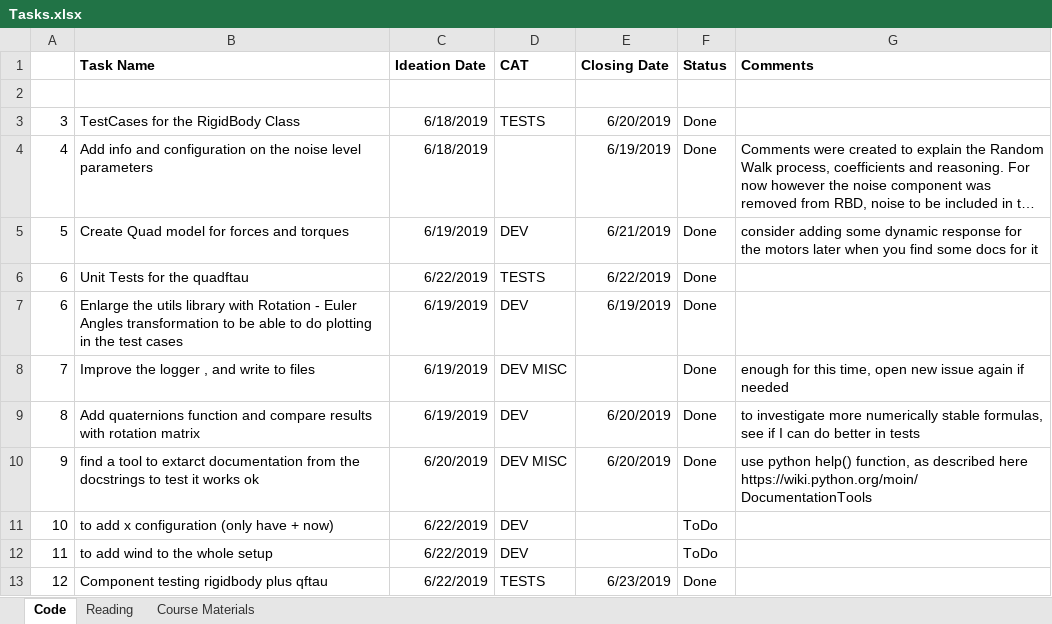
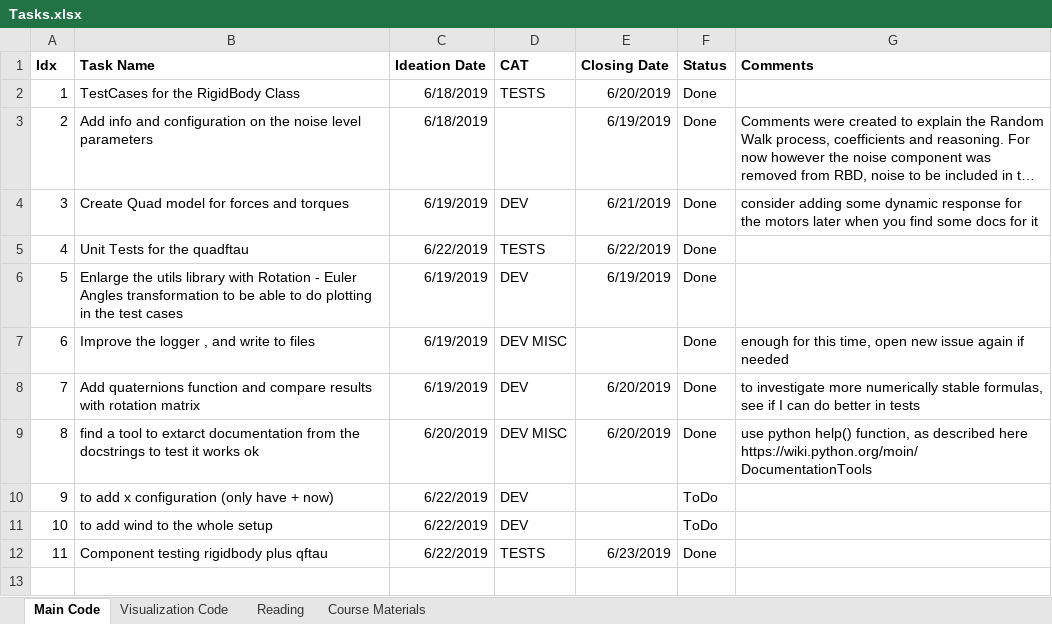
Before and after one commit to lkdo/QuadrotorSim, an Excel workbook: mgt/Tasks.xlsx, sheet Main Code, drawn as a sheet; long unchanged cells end in …; values as stored, in another font and other column widths than the file's, no borders; removed rows and columns are numbered as before the commit, all else as after; the diff names each change by its address in the sheet, - before the commit and + after, or states it on an @@ line.

```diff
--- a/mgt/Tasks.xlsx (sheet Main Code)
+++ b/mgt/Tasks.xlsx (sheet Main Code)
-sheet tab: Code
+sheet tab: Main Code
+sheet tab: Visualization Code
-A1: (empty)
+A1: Idx
-row 2: (empty)
-A2 (Idx): 3
+A2 (Idx): 1
-A3 (Idx): 4
+A3 (Idx): 2
-A4 (Idx): 5
+A4 (Idx): 3
-A5 (Idx): 6
+A5 (Idx): 4
-A6 (Idx): 6
+A6 (Idx): 5
-A7 (Idx): 7
+A7 (Idx): 6
-A8 (Idx): 8
+A8 (Idx): 7
-A9 (Idx): 9
+A9 (Idx): 8
-A10 (Idx): 10
+A10 (Idx): 9
-A11 (Idx): 11
+A11 (Idx): 10
-A12 (Idx): 12
+A12 (Idx): 11
```
Also changed, not shown: sheet Course Materials, 1 other file.
